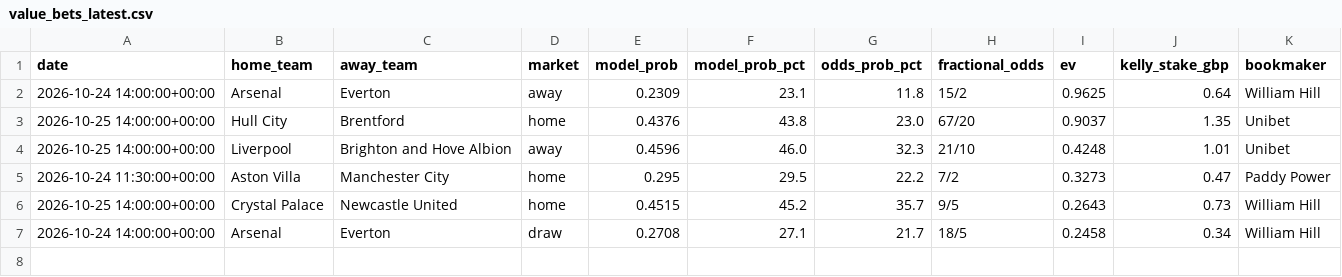
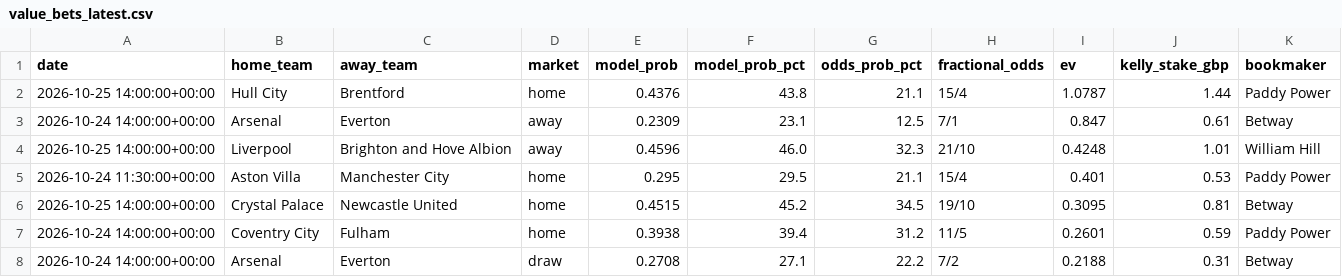
Before and after one commit to samelgar141-netizen/football-value-bot, a CSV file: reports/value_bets_latest.csv, drawn as a sheet.

```diff
--- a/reports/value_bets_latest.csv
+++ b/reports/value_bets_latest.csv
@@ -1,7 +1,8 @@
 date,home_team,away_team,market,model_prob,model_prob_pct,odds_prob_pct,fractional_odds,ev,kelly_stake_gbp,bookmaker
-2026-10-24 14:00:00+00:00,Arsenal,Everton,away,0.2309,23.1,11.8,15/2,0.9625,0.64,William Hill
-2026-10-25 14:00:00+00:00,Hull City,Brentford,home,0.4376,43.8,23.0,67/20,0.9037,1.35,Unibet
-2026-10-25 14:00:00+00:00,Liverpool,Brighton and Hove Albion,away,0.4596,46.0,32.3,21/10,0.4248,1.01,Unibet
-2026-10-24 11:30:00+00:00,Aston Villa,Manchester City,home,0.295,29.5,22.2,7/2,0.3273,0.47,Paddy Power
-2026-10-25 14:00:00+00:00,Crystal Palace,Newcastle United,home,0.4515,45.2,35.7,9/5,0.2643,0.73,William Hill
-2026-10-24 14:00:00+00:00,Arsenal,Everton,draw,0.2708,27.1,21.7,18/5,0.2458,0.34,William Hill
+2026-10-25 14:00:00+00:00,Hull City,Brentford,home,0.4376,43.8,21.1,15/4,1.0787,1.44,Paddy Power
+2026-10-24 14:00:00+00:00,Arsenal,Everton,away,0.2309,23.1,12.5,7/1,0.847,0.61,Betway
+2026-10-25 14:00:00+00:00,Liverpool,Brighton and Hove Albion,away,0.4596,46.0,32.3,21/10,0.4248,1.01,William Hill
+2026-10-24 11:30:00+00:00,Aston Villa,Manchester City,home,0.295,29.5,21.1,15/4,0.401,0.53,Paddy Power
+2026-10-25 14:00:00+00:00,Crystal Palace,Newcastle United,home,0.4515,45.2,34.5,19/10,0.3095,0.81,Betway
+2026-10-24 14:00:00+00:00,Coventry City,Fulham,home,0.3938,39.4,31.2,11/5,0.2601,0.59,Paddy Power
+2026-10-24 14:00:00+00:00,Arsenal,Everton,draw,0.2708,27.1,22.2,7/2,0.2188,0.31,Betway
```
Also changed, not shown: 1 other file.
